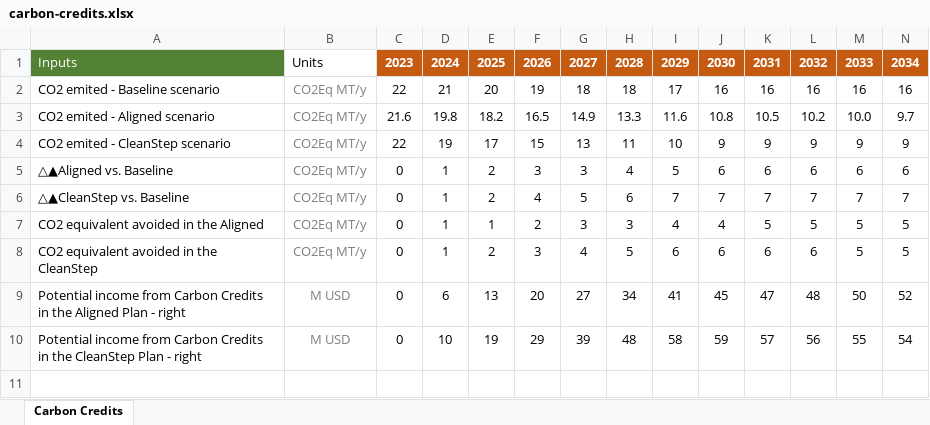
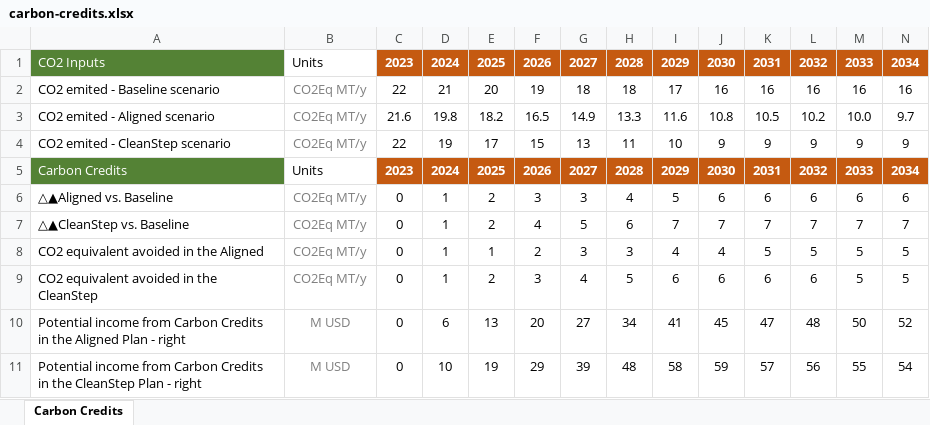
Before and after one commit to Almudenagarrido/CC-WBT-AI, an Excel workbook: backend/Rwanda/carbon-credits.xlsx, sheet Carbon Credits, drawn as a sheet; values as stored, in another font and other column widths than the file's, no borders; the diff names each change by its address in the sheet, - before the commit and + after, or states it on an @@ line.

Commit message:
Refactor Carbon Credits section and improve accessibility
- Refactored the Carbon Credits section structure and logic

- Made the Carbon Credits button globally accessible across the platform
  (functionality enabled without having a model selected)

- Moved Carbon Credits to the Outputs section, as it is an additional feature  that does not affect core output calculations (e.g. FFSS)

- Reworked the conceptual foundations to be scenario-agnostic and always accessible

- Enabled annual CO2 emissions inputs for all models, including the baseline

- Used these inputs to compute projections such as CO2 avoided and potential income

```diff
--- a/backend/Rwanda/carbon-credits.xlsx (sheet Carbon Credits)
+++ b/backend/Rwanda/carbon-credits.xlsx (sheet Carbon Credits)
-A1: Inputs
+A1: CO2 Inputs
+row 5: Carbon Credits | Units | 2023 | 2024 | 2025 | 2026 | 2027 | 2028 | 2029 | 2030 | 2031 | 2032 | 2033 | 2034
```
Also changed, not shown: backend/Rwanda/carbon-credits-{template}.xlsx, backend/Rwanda/design-capital-CleanStep.xlsx, 7 other files.
